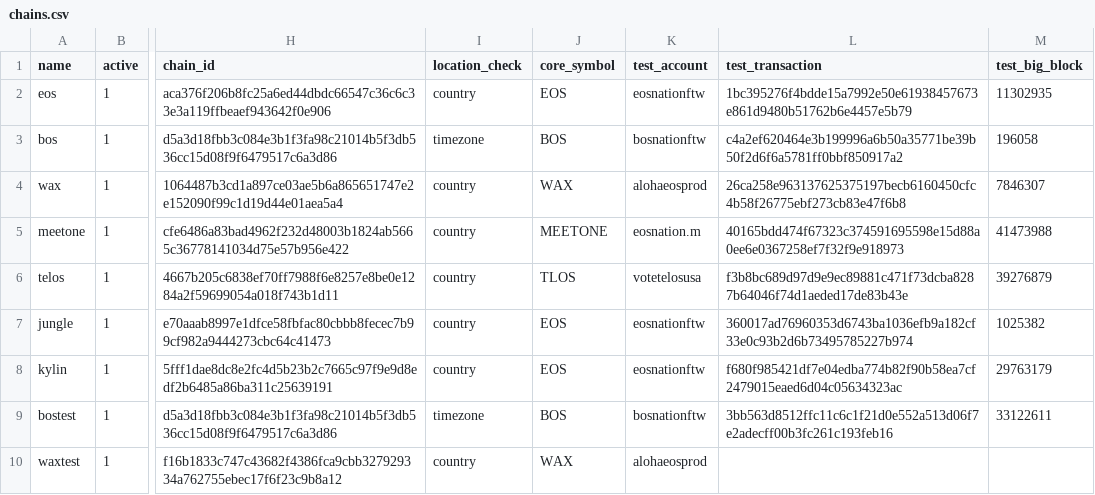
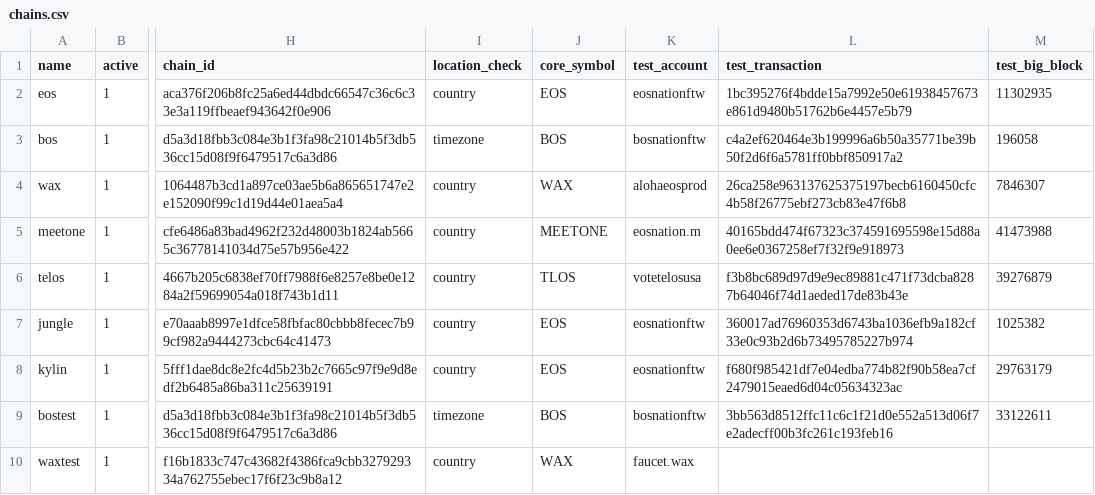
Before and after one commit to EOS-Nation/bpvalidate, a CSV file: config/chains.csv, drawn as a sheet; only a part is shown, gaps mark what is left out; the diff names each change by its address in the sheet, - before the commit and + after, or states it on an @@ line.

Commit message:
change test account for waxtest

```diff
--- a/config/chains.csv
+++ b/config/chains.csv
-K10 (test_account): alohaeosprod
+K10 (test_account): faucet.wax
```
